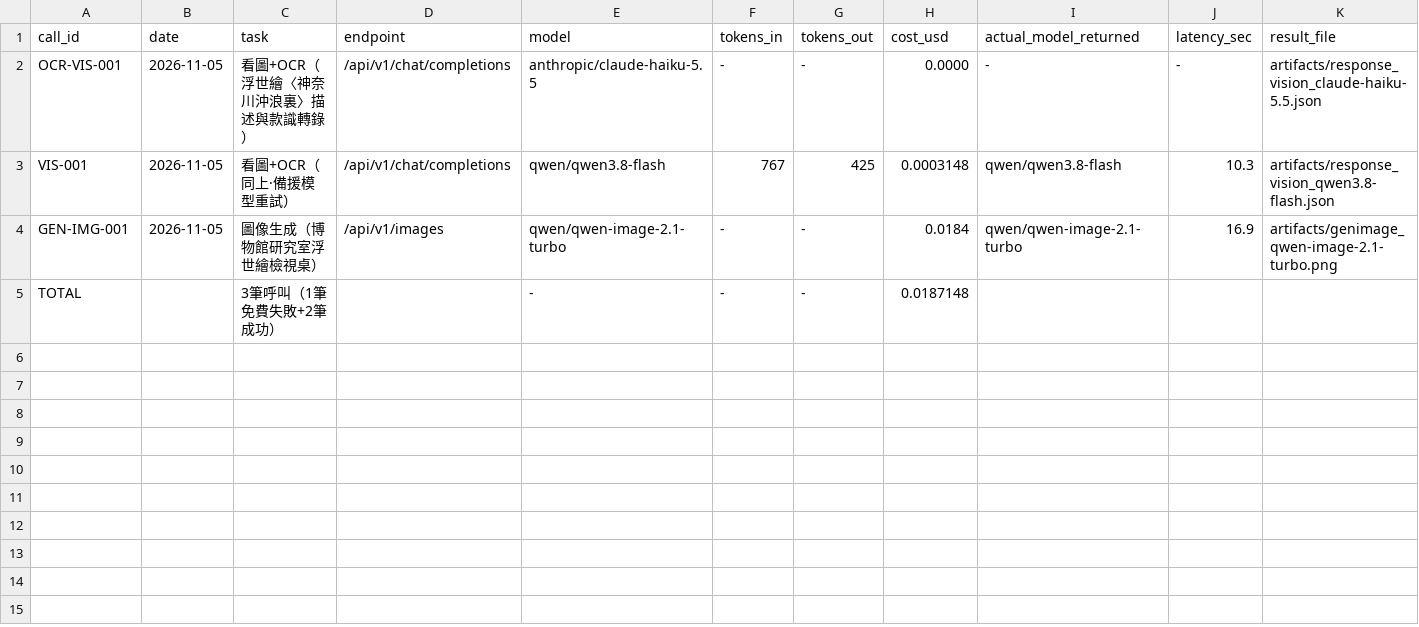
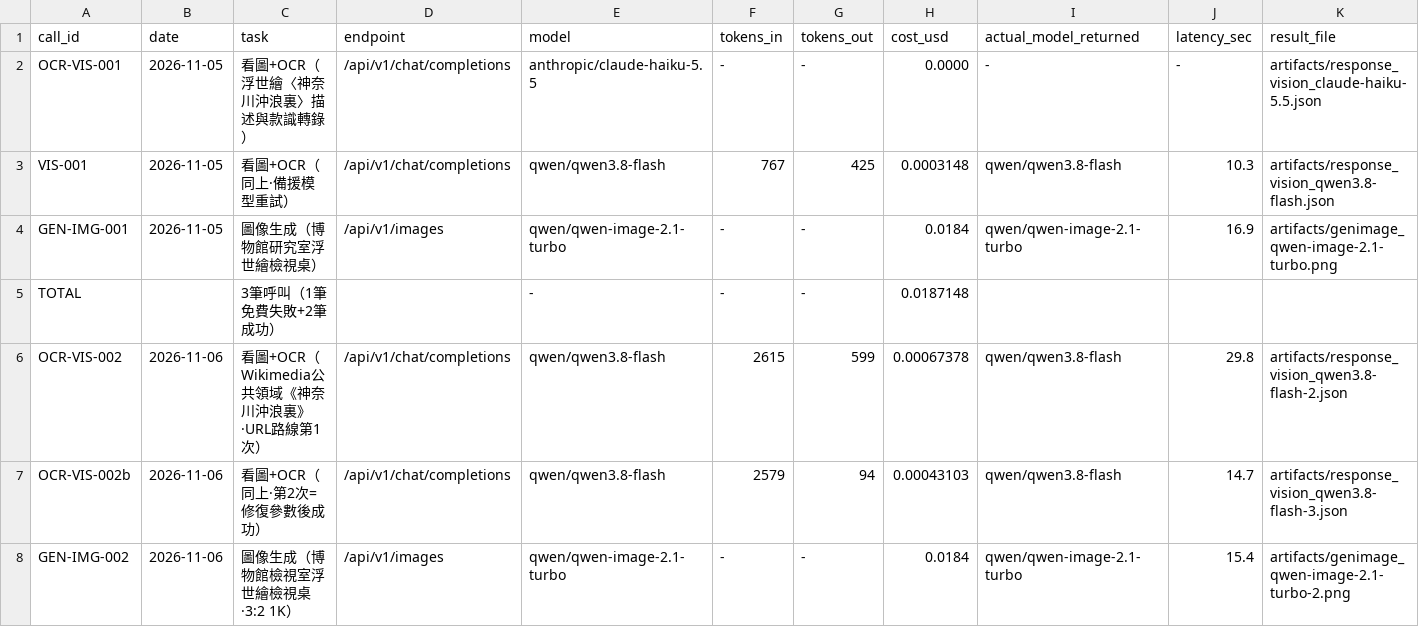
Before and after one commit to backtolaip-png/art-ai-workshop-2026, a CSV file: my-work/sources/processed/api-calls.csv, drawn as a sheet; only a part is shown; rows hold the shown columns only; the diff names each change by its address in the sheet, - before the commit and + after, or states it on an @@ line.

Commit message:
my-work: API smoke test #2 (vision/OCR via URL + genimage, low-cost provenance logs, embedding Q3)

```diff
--- a/my-work/sources/processed/api-calls.csv
+++ b/my-work/sources/processed/api-calls.csv
+row 6: OCR-VIS-002 | 2026-11-06 | 看圖+OCR（Wikimedia公共領域《神奈川沖浪裏》·URL路線第1次） | /api/v1/chat/completions | qwen/qwen3.8-flash | 2615 | 599 | 0.00067378 | qwen/qwen3.8-flash | 29.8 | artifacts/response_vision_qwen3.8-flash-2.json
+row 7: OCR-VIS-002b | 2026-11-06 | 看圖+OCR（同上·第2次=修復參數後成功） | /api/v1/chat/completions | qwen/qwen3.8-flash | 2579 | 94 | 0.00043103 | qwen/qwen3.8-flash | 14.7 | artifacts/response_vision_qwen3.8-flash-3.json
+row 8: GEN-IMG-002 | 2026-11-06 | 圖像生成（博物館檢視室浮世繪檢視桌·3:2 1K） | /api/v1/images | qwen/qwen-image-2.1-turbo | - | - | 0.0184 | qwen/qwen-image-2.1-turbo | 15.4 | artifacts/genimage_qwen-image-2.1-turbo-2.png
```
Also changed, not shown: 2 other files.
